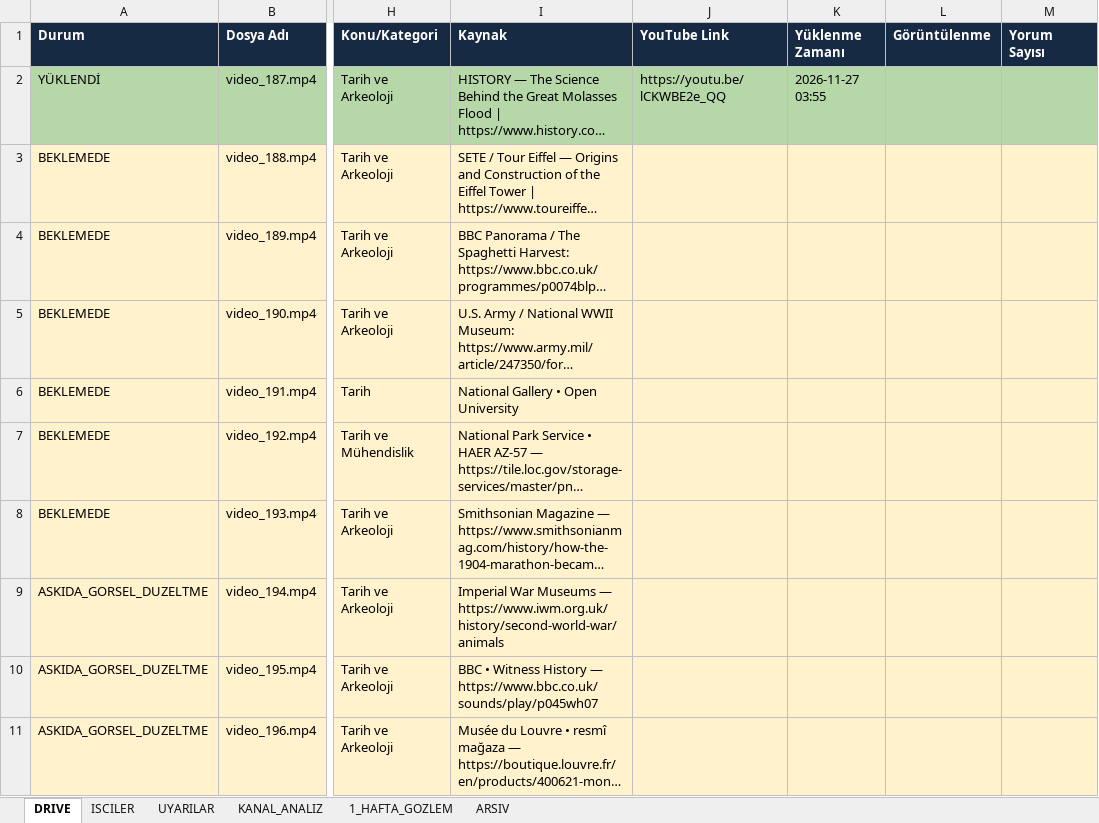
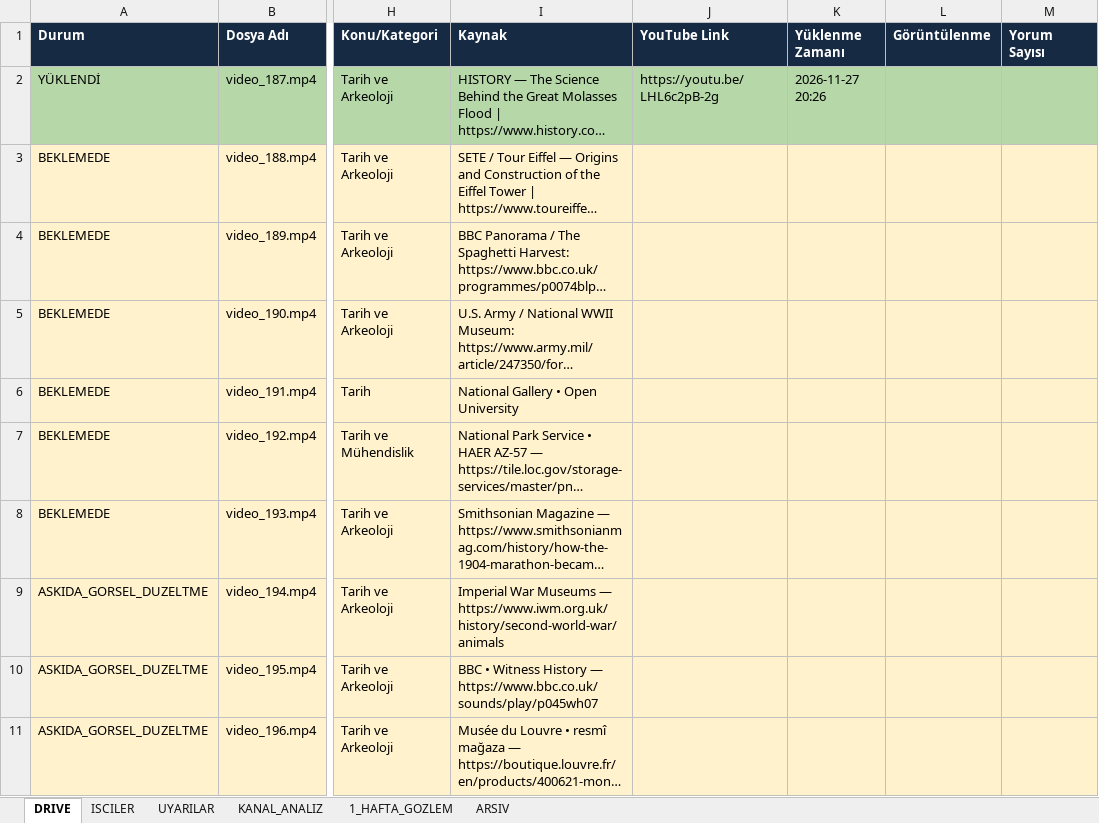
Before and after one commit to benngokhan/yt_auto_uploader, an Excel workbook: bilgidozu_yukleme_tablosu.xlsx, sheet DRIVE, drawn as a sheet; only a part is shown, gaps mark what is left out; long unchanged cells end in …; values as stored, in another font and other column widths than the file's, no borders; the diff names each change by its address in the sheet, - before the commit and + after, or states it on an @@ line.

```diff
--- a/bilgidozu_yukleme_tablosu.xlsx (sheet DRIVE)
+++ b/bilgidozu_yukleme_tablosu.xlsx (sheet DRIVE)
-J2 (YouTube Link): https://youtu.be/lCKWBE2e_QQ
+J2 (YouTube Link): https://youtu.be/LHL6c2pB-2g
-K2 (Yüklenme Zamanı): 2026-11-27 03:55
+K2 (Yüklenme Zamanı): 2026-11-27 20:26
```
Also changed, not shown: sheet ISCILER, baslik.xlsx, 3 other files.
